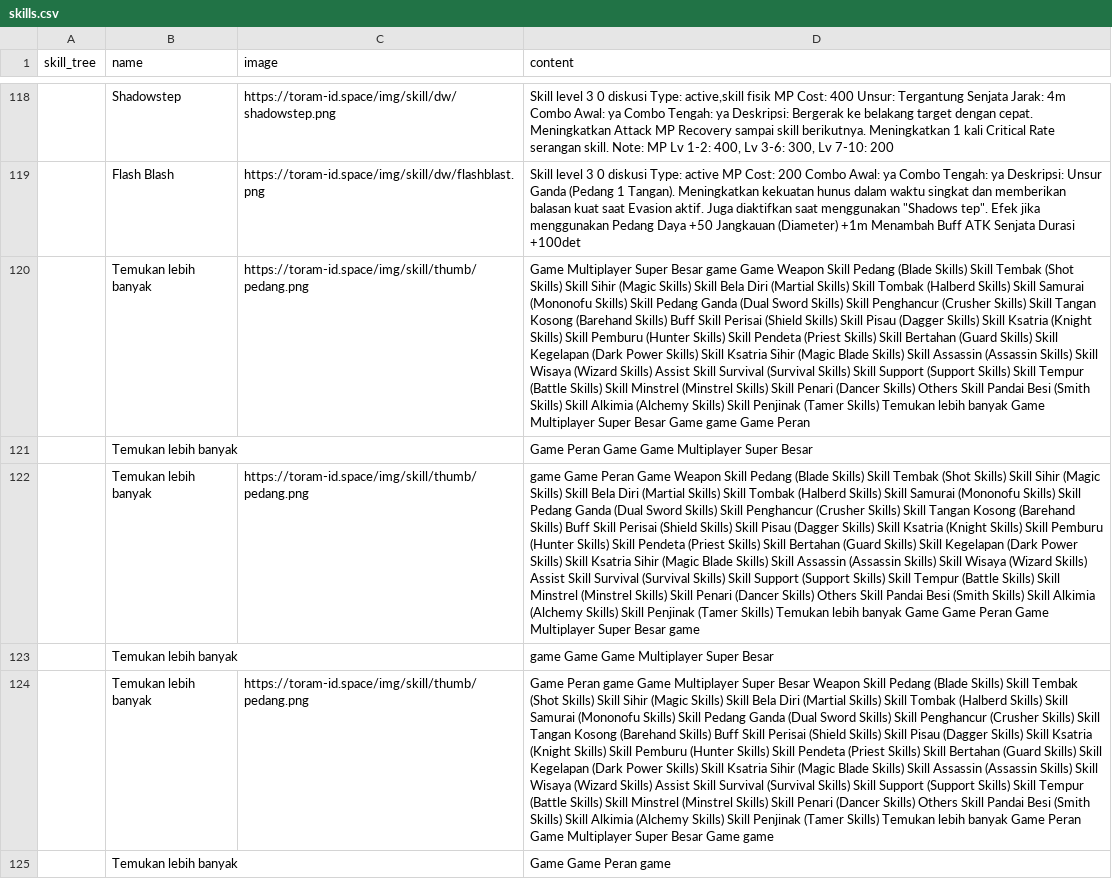
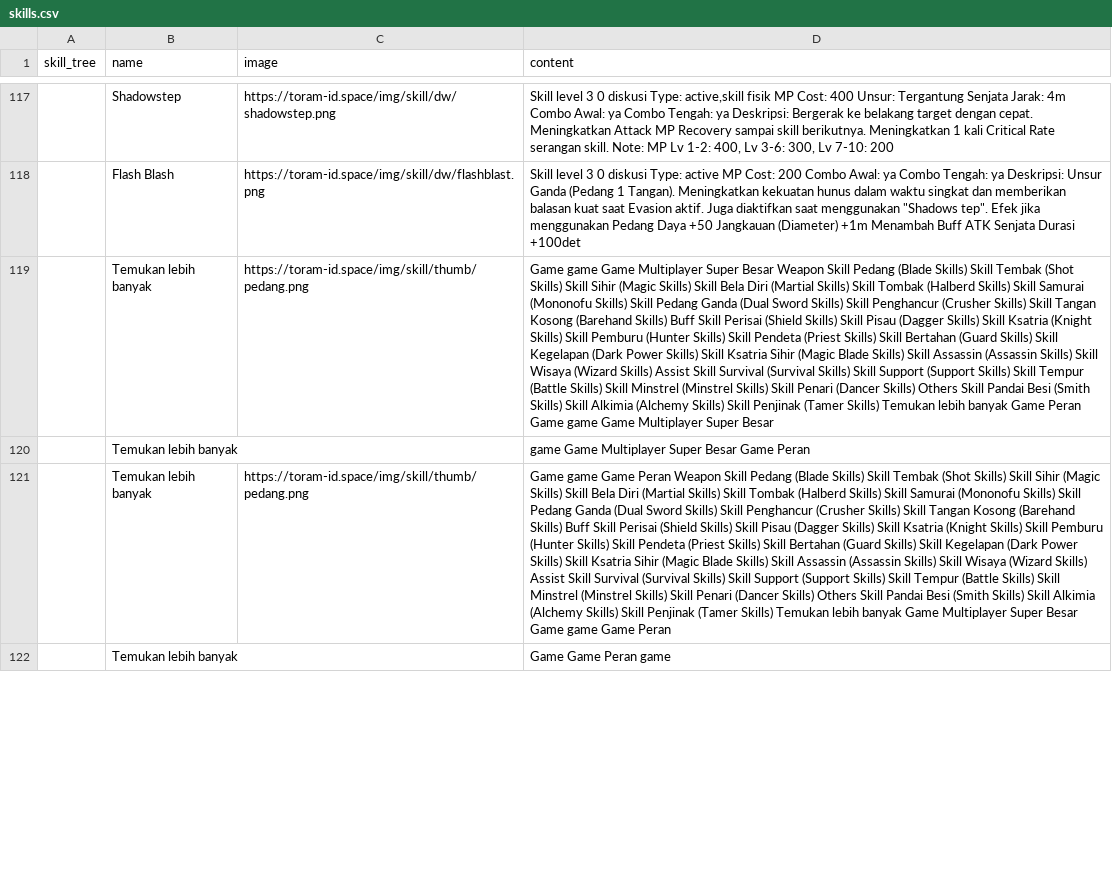
Before and after one commit to dimasyoga42/dataset, a CSV file: skills.csv, drawn as a sheet; only a part is shown, gaps mark what is left out; removed rows and columns are numbered as before the commit, all else as after; the diff covers the shown part only; the diff names each change by its address in the sheet, - before the commit and + after, or states it on an @@ line.

```diff
--- a/skills.csv
+++ b/skills.csv
-row 120:  | Temukan lebih banyak | https://toram-id.space/img/skill/thumb/pedang.png | Game Multiplayer Super Besar game Game Weapon Skill Pedang (Blade Skills) Skill Tembak (Shot Skills) Skill Sihir (Magic Skills) Skill Bela Diri (Martial Skills) Skill Tombak (Halberd Skills) Skill Samurai (Mononofu Skills) Skill Pedang Ganda (Dual Sword Skills) Skill Penghancur (Crusher Skills) Skill Tangan Kosong (Barehand Skills) Buff Skill Perisai (Shield Skills) Skill Pisau (Dagger Skills) Skill Ksatria (Knight Skills) Skill Pemburu (Hunter Skills) Skill Pendeta (Priest Skills) Skill Bertahan (Guard Skills) Skill Kegelapan (Dark Power Skills) Skill Ksatria Sihir (Magic Blade Skills) Skill Assassin (Assassin Skills) Skill Wisaya (Wizard Skills) Assist Skill Survival (Survival Skills) Skill Support (Support Skills) Skill Tempur (Battle Skills) Skill Minstrel (Minstrel Skills) Skill Penari (Dancer Skills) Others Skill Pandai Besi (Smith Skills) Skill Alkimia (Alchemy Skills) Skill Penjinak (Tamer Skills) Temukan lebih banyak Game Multiplayer Super Besar Game game Game Peran
-row 121:  | Temukan lebih banyak |  | Game Peran Game Game Multiplayer Super Besar
-D119 (content): game Game Peran Game Weapon Skill Pedang (Blade Skills) Skill Tembak (Shot Skills) Skill Sihir (Magic Skills) Skill Bela Diri (Martial Skills) Skill Tombak (Halberd Skills) Skill Samurai (Mononofu Skills) Skill Pedang Ganda (Dual Sword Skills) Skill Penghancur (Crusher Skills) Skill Tangan Kosong (Barehand Skills) Buff Skill Perisai (Shield Skills) Skill Pisau (Dagger Skills) Skill Ksatria (Knight Skills) Skill Pemburu (Hunter Skills) Skill Pendeta (Priest Skills) Skill Bertahan (Guard Skills) Skill Kegelapan (Dark Power Skills) Skill Ksatria Sihir (Magic Blade Skills) Skill Assassin (Assassin Skills) Skill Wisaya (Wizard Skills) Assist Skill Survival (Survival Skills) Skill Support (Support Skills) Skill Tempur (Battle Skills) Skill Minstrel (Minstrel Skills) Skill Penari (Dancer Skills) Others Skill Pandai Besi (Smith Skills) Skill Alkimia (Alchemy Skills) Skill Penjinak (Tamer Skills) Temukan lebih banyak Game Game Peran Game Multiplayer Super Besar game
+D119 (content): Game game Game Multiplayer Super Besar Weapon Skill Pedang (Blade Skills) Skill Tembak (Shot Skills) Skill Sihir (Magic Skills) Skill Bela Diri (Martial Skills) Skill Tombak (Halberd Skills) Skill Samurai (Mononofu Skills) Skill Pedang Ganda (Dual Sword Skills) Skill Penghancur (Crusher Skills) Skill Tangan Kosong (Barehand Skills) Buff Skill Perisai (Shield Skills) Skill Pisau (Dagger Skills) Skill Ksatria (Knight Skills) Skill Pemburu (Hunter Skills) Skill Pendeta (Priest Skills) Skill Bertahan (Guard Skills) Skill Kegelapan (Dark Power Skills) Skill Ksatria Sihir (Magic Blade Skills) Skill Assassin (Assassin Skills) Skill Wisaya (Wizard Skills) Assist Skill Survival (Survival Skills) Skill Support (Support Skills) Skill Tempur (Battle Skills) Skill Minstrel (Minstrel Skills) Skill Penari (Dancer Skills) Others Skill Pandai Besi (Smith Skills) Skill Alkimia (Alchemy Skills) Skill Penjinak (Tamer Skills) Temukan lebih banyak Game Peran Game game Game Multiplayer Super Besar
-D120 (content): game Game Game Multiplayer Super Besar
+D120 (content): game Game Multiplayer Super Besar Game Peran
-D121 (content): Game Peran game Game Multiplayer Super Besar Weapon Skill Pedang (Blade Skills) Skill Tembak (Shot Skills) Skill Sihir (Magic Skills) Skill Bela Diri (Martial Skills) Skill Tombak (Halberd Skills) Skill Samurai (Mononofu Skills) Skill Pedang Ganda (Dual Sword Skills) Skill Penghancur (Crusher Skills) Skill Tangan Kosong (Barehand Skills) Buff Skill Perisai (Shield Skills) Skill Pisau (Dagger Skills) Skill Ksatria (Knight Skills) Skill Pemburu (Hunter Skills) Skill Pendeta (Priest Skills) Skill Bertahan (Guard Skills) Skill Kegelapan (Dark Power Skills) Skill Ksatria Sihir (Magic Blade Skills) Skill Assassin (Assassin Skills) Skill Wisaya (Wizard Skills) Assist Skill Survival (Survival Skills) Skill Support (Support Skills) Skill Tempur (Battle Skills) Skill Minstrel (Minstrel Skills) Skill Penari (Dancer Skills) Others Skill Pandai Besi (Smith Skills) Skill Alkimia (Alchemy Skills) Skill Penjinak (Tamer Skills) Temukan lebih banyak Game Peran Game Multiplayer Super Besar Game game
+D121 (content): Game game Game Peran Weapon Skill Pedang (Blade Skills) Skill Tembak (Shot Skills) Skill Sihir (Magic Skills) Skill Bela Diri (Martial Skills) Skill Tombak (Halberd Skills) Skill Samurai (Mononofu Skills) Skill Pedang Ganda (Dual Sword Skills) Skill Penghancur (Crusher Skills) Skill Tangan Kosong (Barehand Skills) Buff Skill Perisai (Shield Skills) Skill Pisau (Dagger Skills) Skill Ksatria (Knight Skills) Skill Pemburu (Hunter Skills) Skill Pendeta (Priest Skills) Skill Bertahan (Guard Skills) Skill Kegelapan (Dark Power Skills) Skill Ksatria Sihir (Magic Blade Skills) Skill Assassin (Assassin Skills) Skill Wisaya (Wizard Skills) Assist Skill Survival (Survival Skills) Skill Support (Support Skills) Skill Tempur (Battle Skills) Skill Minstrel (Minstrel Skills) Skill Penari (Dancer Skills) Others Skill Pandai Besi (Smith Skills) Skill Alkimia (Alchemy Skills) Skill Penjinak (Tamer Skills) Temukan lebih banyak Game Multiplayer Super Besar Game game Game Peran
```
Also changed, not shown: 6 added rows, 7 removed rows, 6 moved rows and 44 edited cells elsewhere in this file, 1 other file.
